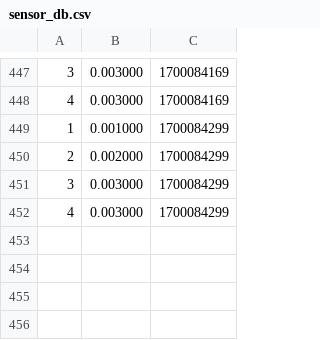
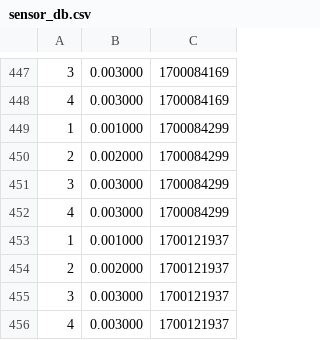
Before and after one commit to Lander0606/osc-final-project, a CSV file: milestone2/milestone2/sensor_db.csv, drawn as a sheet; only a part is shown, gaps mark what is left out.

Commit message:
small changes to sensor_db.c

```diff
--- a/milestone2/milestone2/sensor_db.csv
+++ b/milestone2/milestone2/sensor_db.csv
@@ -452 +452,5 @@
 4, 0.003000, 1700084299
+1, 0.001000, 1700121937
+2, 0.002000, 1700121937
+3, 0.003000, 1700121937
+4, 0.003000, 1700121937
```
Also changed, not shown: 2 other files.
